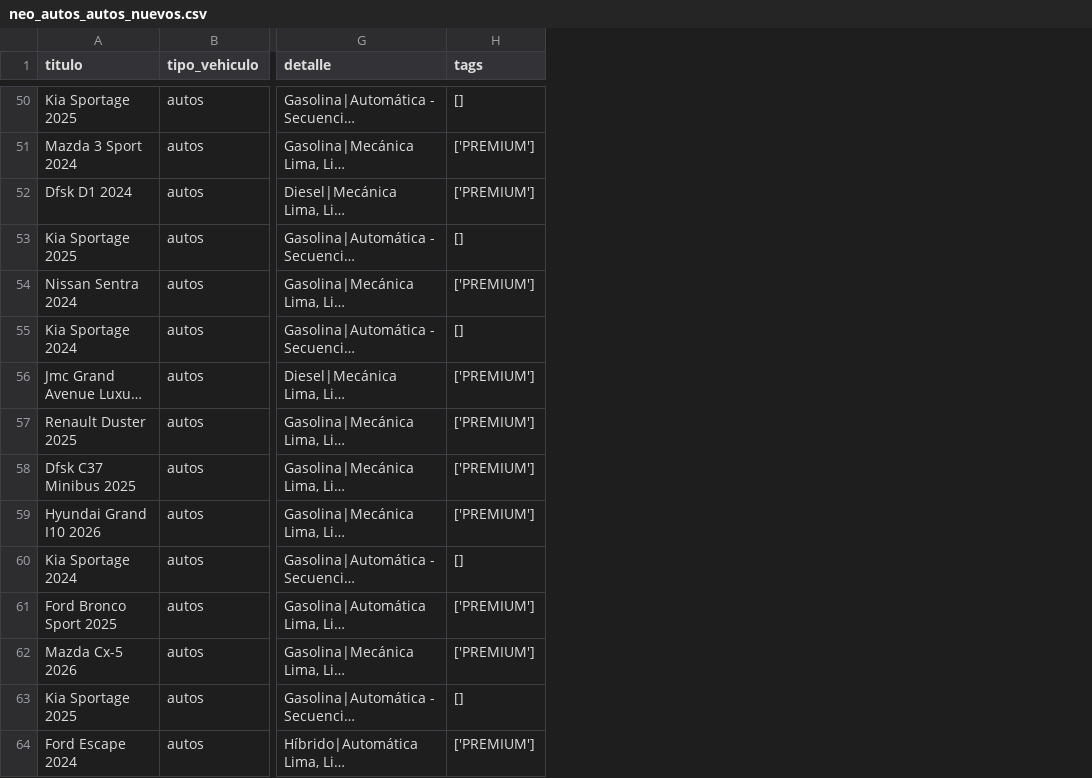
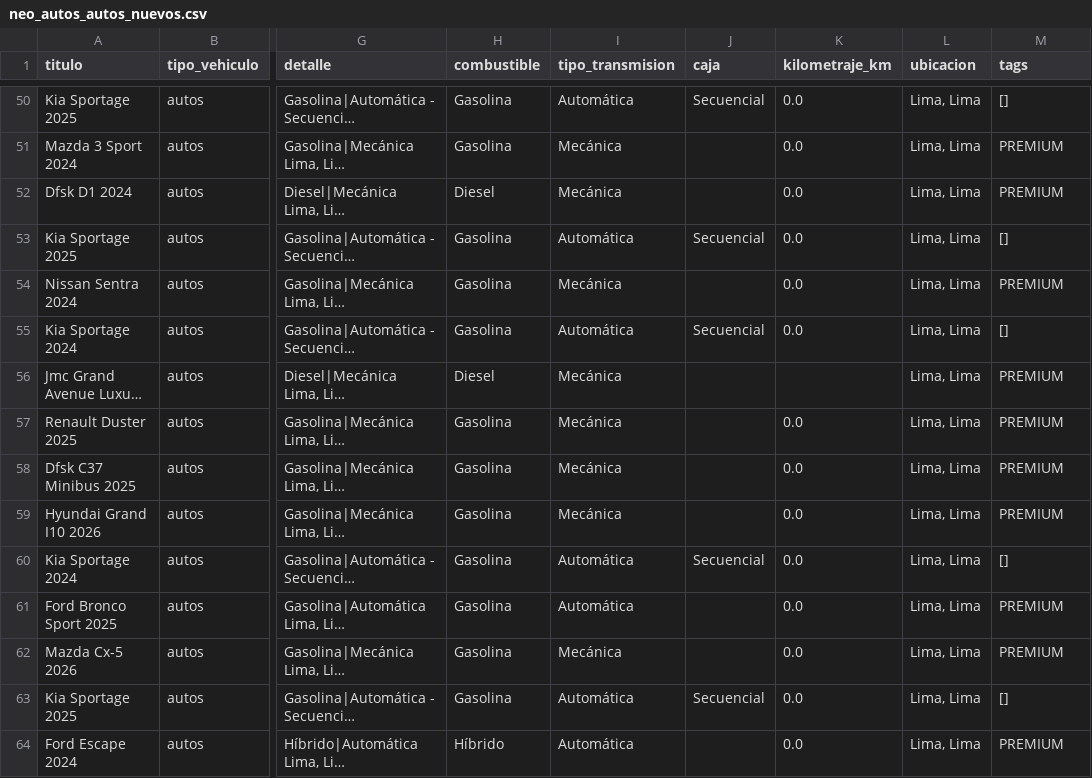
Before and after one commit to RH-007/vehiculos, a CSV file: data/neo_autos_autos_nuevos.csv, drawn as a sheet; only a part is shown, gaps mark what is left out; long unchanged cells end in …; addresses are those after the commit; the diff covers the shown part only; the diff names each change by its address in the sheet, - before the commit and + after, or states it on an @@ line.

```diff
--- a/data/neo_autos_autos_nuevos.csv
+++ b/data/neo_autos_autos_nuevos.csv
+column H (combustible), rows 50-64: Gasolina | Gasolina | Diesel | Gasolina | Gasolina | Gasolina | Diesel | Gasolina | Gasolina | Gasolina | Gasolina | Gasolina | Gasolina | Gasolina | Híbrido
+column I (tipo_transmision), rows 50-64: Automática | Mecánica | Mecánica | Automática | Mecánica | Automática | Mecánica | Mecánica | Mecánica | Mecánica | Automática | Automática | Mecánica | Automática | Automática
+column J (caja), rows 50-63: Secuencial |  |  | Secuencial |  | Secuencial |  |  |  |  | Secuencial |  |  | Secuencial
+column K (kilometraje_km), rows 50-64: 0.0 | 0.0 | 0.0 | 0.0 | 0.0 | 0.0 |  | 0.0 | 0.0 | 0.0 | 0.0 | 0.0 | 0.0 | 0.0 | 0.0
+column L (ubicacion), rows 50-64: all Lima, Lima
-M51:M52 (tags): ['PREMIUM']
+M51:M52 (tags): PREMIUM
-M54 (tags): ['PREMIUM']
+M54 (tags): PREMIUM
-M56:M59 (tags): ['PREMIUM']
+M56:M59 (tags): PREMIUM
-M61:M62 (tags): ['PREMIUM']
+M61:M62 (tags): PREMIUM
-M64 (tags): ['PREMIUM']
+M64 (tags): PREMIUM
```
Also changed, not shown: 71 edited cells elsewhere in this file, 7 other files.
